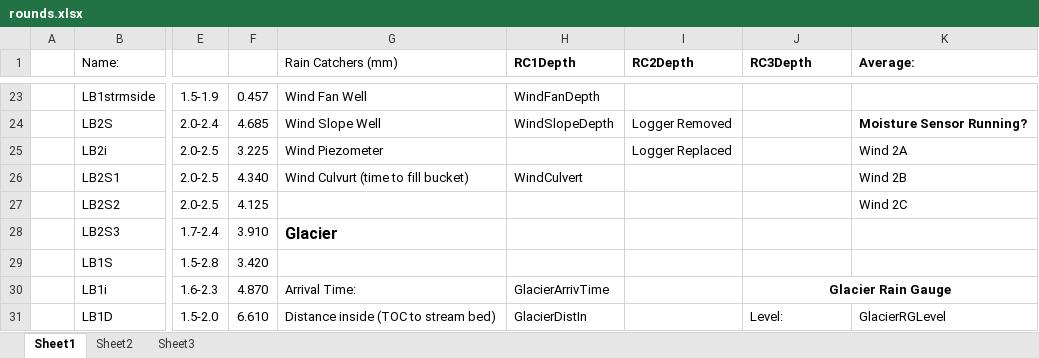
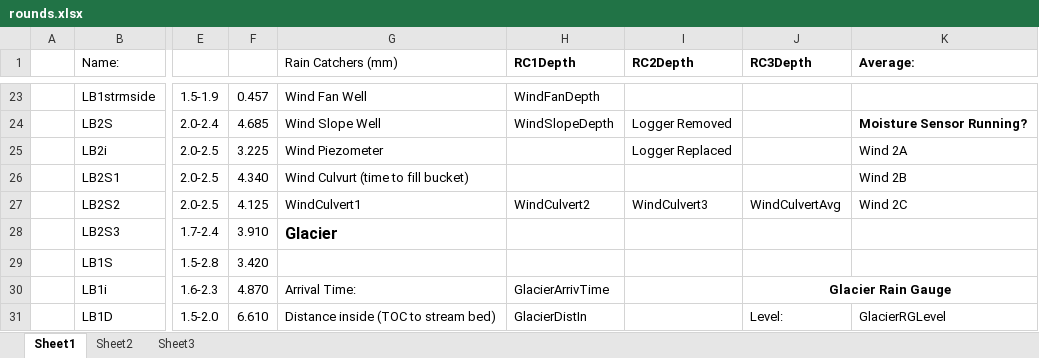
Before and after one commit to cwardcode/WCHRSApp, an Excel workbook: src/edu/wcu/wchrs/groundwater/files/rounds.xlsx, sheet Sheet1, drawn as a sheet; only a part is shown, gaps mark what is left out; values as stored, in another font and other column widths than the file's, no borders; the diff names each change by its address in the sheet, - before the commit and + after, or states it on an @@ line.

Commit message:
Added Wind. TODO: Add well layouts for LB/CC, Update LB Controller, and add CC

```diff
--- a/src/edu/wcu/wchrs/groundwater/files/rounds.xlsx (sheet Sheet1)
+++ b/src/edu/wcu/wchrs/groundwater/files/rounds.xlsx (sheet Sheet1)
-H26 (RC1Depth): WindCulvert
+H26 (RC1Depth): (empty)
-G27 (Rain Catchers (mm)): (empty)
+G27 (Rain Catchers (mm)): WindCulvert1
-H27 (RC1Depth): (empty)
+H27 (RC1Depth): WindCulvert2
-I27 (RC2Depth): (empty)
+I27 (RC2Depth): WindCulvert3
-J27 (RC3Depth): (empty)
+J27 (RC3Depth): WindCulvertAvg
```
Also changed, not shown: 6 other files.
